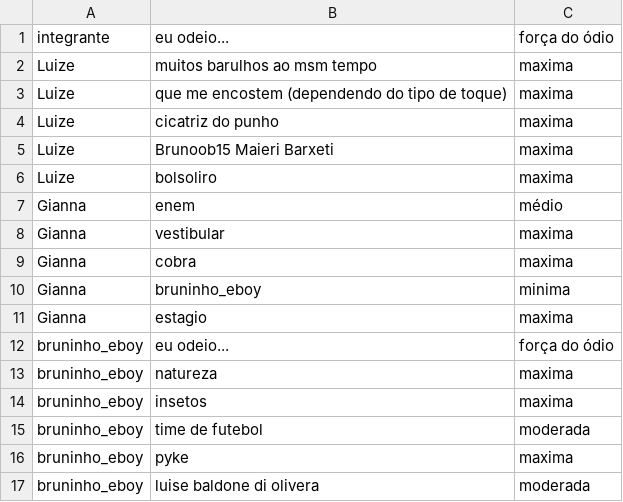
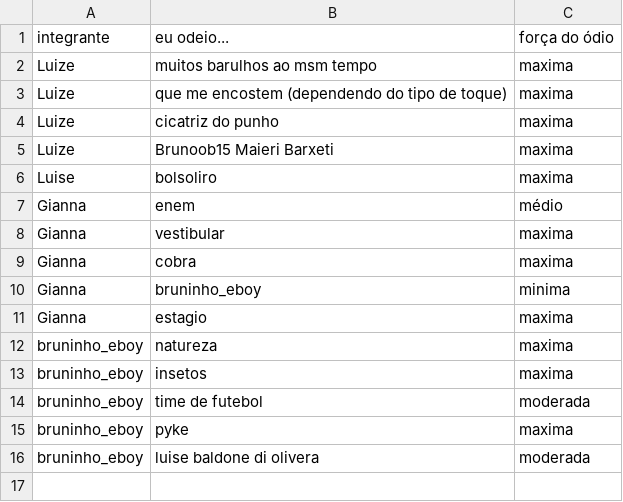
Before and after one commit to CTISM-Prof-Henry/odios-gays, a CSV file: project/odio.csv, drawn as a sheet.

Commit message:
arrumous as coisas

```diff
--- a/project/odio.csv
+++ b/project/odio.csv
@@ -5,3 +5,3 @@ Luize, cicatriz do punho, maxima
 Luize, Brunoob15 Maieri Barxeti, maxima
-Luize, bolsoliro, maxima
+Luise, bolsoliro, maxima
 Gianna, enem, médio
@@ -11,3 +11,2 @@ Gianna, bruninho_eboy, minima
 Gianna, estagio, maxima
-"bruninho_eboy","eu odeio...","força do ódio"
 bruninho_eboy, natureza, maxima
```
